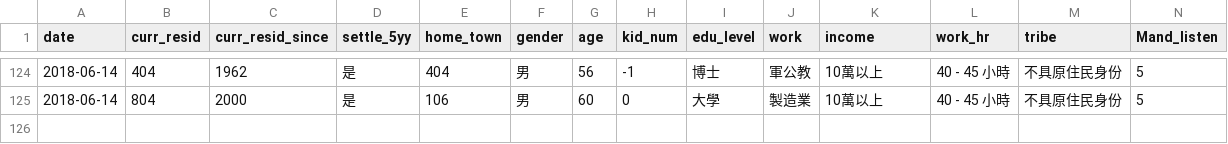
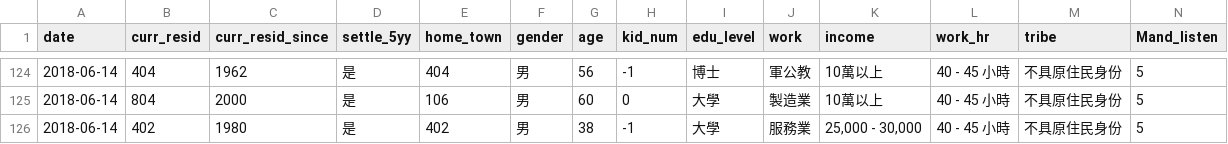
Before and after one commit to willsonyen/main, a CSV file: data/survey.csv, drawn as a sheet; only a part is shown, gaps mark what is left out; rows hold the shown columns only; the diff names each change by its address in the sheet, - before the commit and + after, or states it on an @@ line.

```diff
--- a/data/survey.csv
+++ b/data/survey.csv
+row 126: 2018-06-14 | 402 | 1980 | 是 | 402 | 男 | 38 | -1 | 大學 | 服務業 | 25,000 - 30,000 | 40 - 45 小時 | 不具原住民身份 | 5
```
Also changed, not shown: 12 other files.
